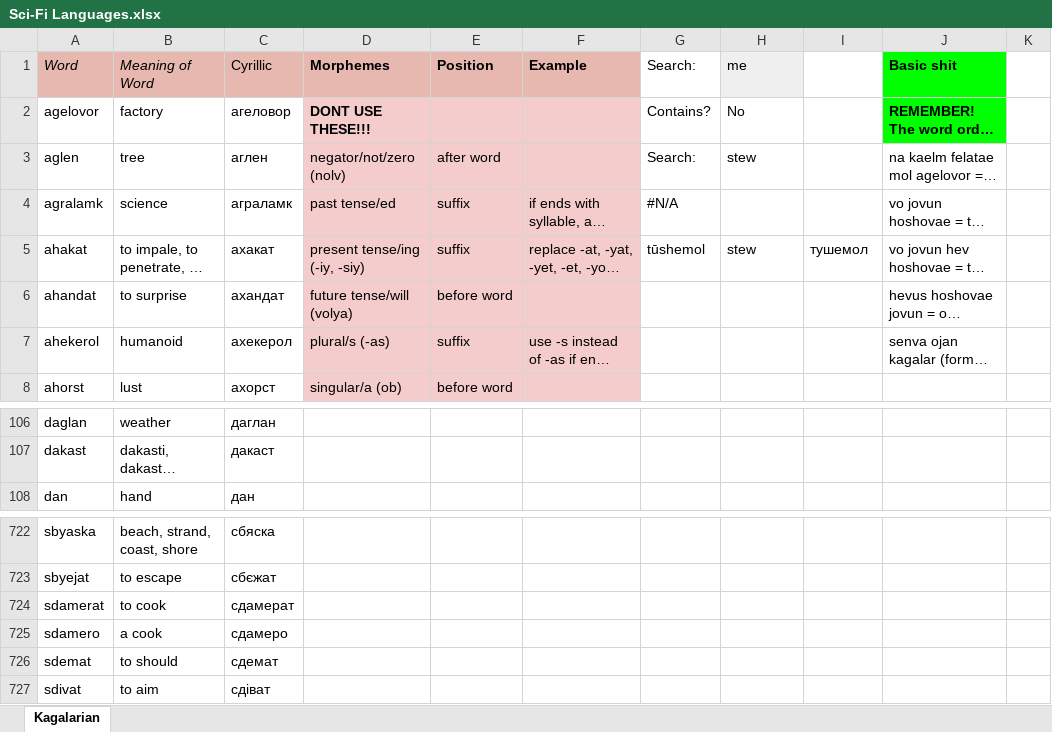
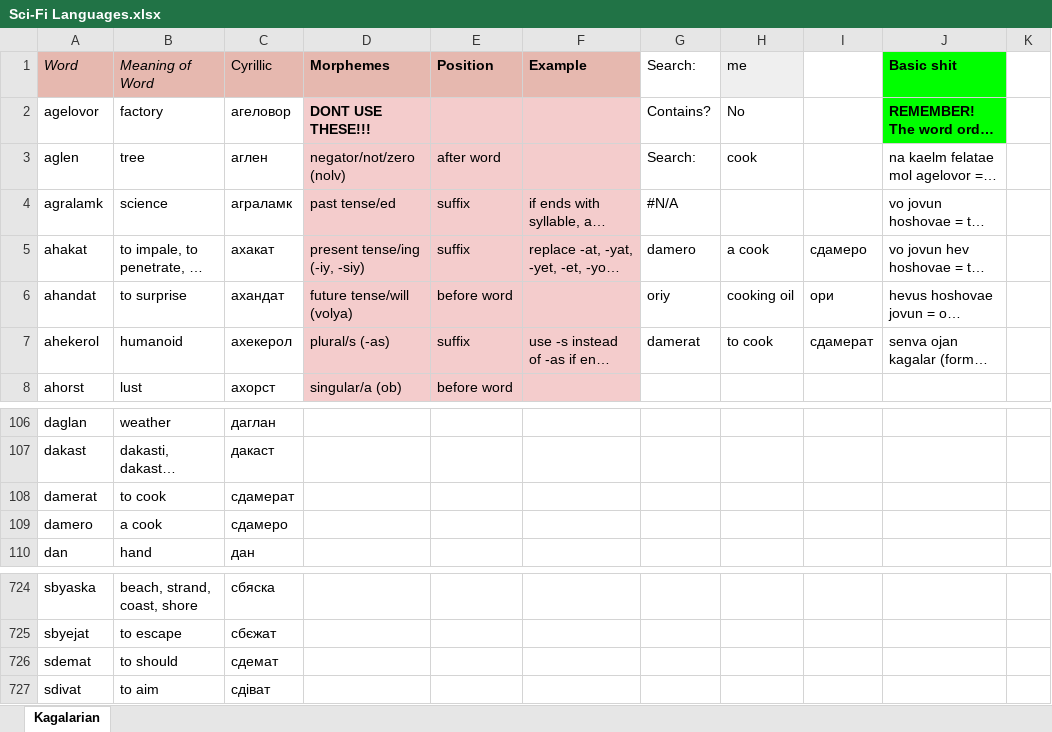
Before and after one commit to Oneo64/Starlattice, an Excel workbook: Conlangs/Sci-Fi Languages.xlsx, sheet Kagalarian, drawn as a sheet; only a part is shown, gaps mark what is left out; long unchanged cells end in …; values as stored, in another font and other column widths than the file's, no borders; charts and pictures not drawn; removed rows and columns are numbered as before the commit, all else as after; the diff names each change by its address in the sheet, - before the commit and + after, or states it on an @@ line.

Commit message:
Update Sci-Fi Languages.xlsx

```diff
--- a/Conlangs/Sci-Fi Languages.xlsx (sheet Kagalarian)
+++ b/Conlangs/Sci-Fi Languages.xlsx (sheet Kagalarian)
-H3 (me): stew
+H3 (me): cook
-G5 (Search:): tūshemol
+G5 (Search:): damero
-H5 (me): stew
+H5 (me): a cook
-I5: тушемол
+I5: сдамеро
-G6 (Search:): (empty)
+G6 (Search:): oriy
-H6 (me): (empty)
+H6 (me): cooking oil
-I6: (empty)
+I6: ори
-G7 (Search:): (empty)
+G7 (Search:): damerat
-H7 (me): (empty)
+H7 (me): to cook
-I7: (empty)
+I7: сдамерат
+row 108: damerat | to cook | сдамерат
+row 109: damero | a cook | сдамеро
-row 724: sdamerat | to cook | сдамерат
-row 725: sdamero | a cook | сдамеро
```
